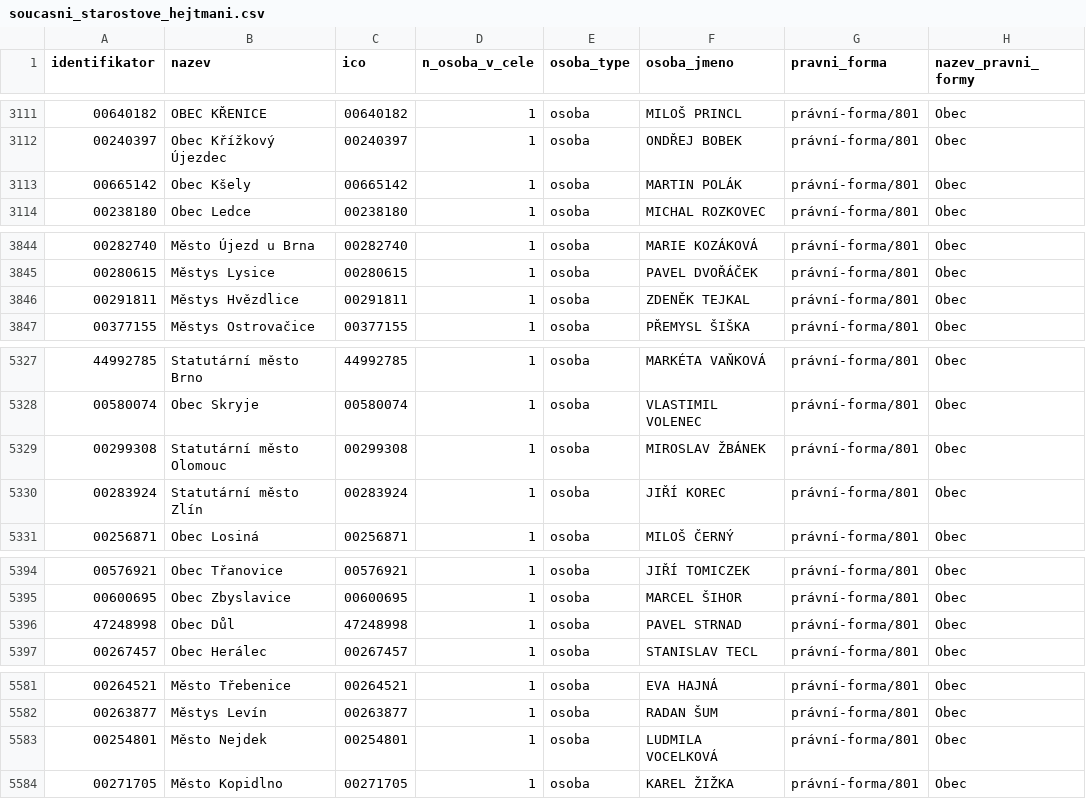
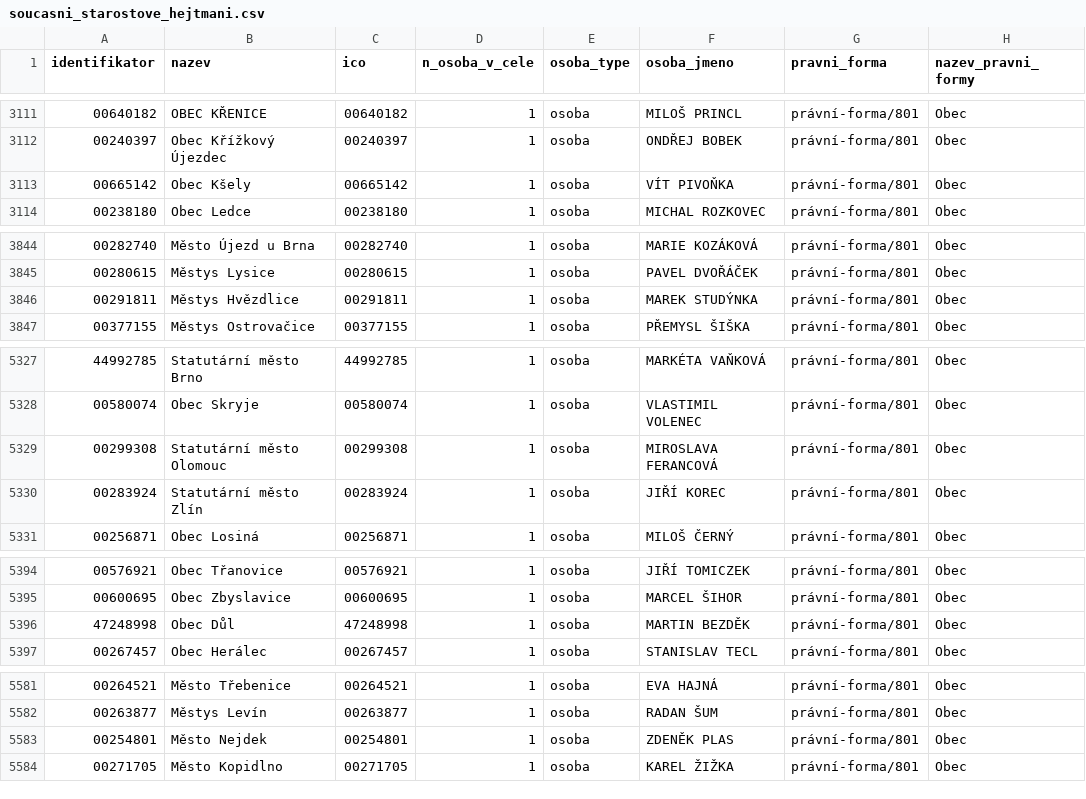
Before and after one commit to skvrnami/mayors2, a CSV file: output/soucasni_starostove_hejtmani.csv, drawn as a sheet; only a part is shown, gaps mark what is left out; the diff covers the shown part only.

```diff
--- a/output/soucasni_starostove_hejtmani.csv
+++ b/output/soucasni_starostove_hejtmani.csv
@@ -3112,3 +3112,3 @@
 "00240397","Obec Křížkový Újezdec","00240397",1,"osoba","ONDŘEJ BOBEK","právní-forma/801","Obec"
-"00665142","Obec Kšely","00665142",1,"osoba","MARTIN POLÁK","právní-forma/801","Obec"
+"00665142","Obec Kšely","00665142",1,"osoba","VÍT PIVOŇKA","právní-forma/801","Obec"
 "00238180","Obec Ledce","00238180",1,"osoba","MICHAL ROZKOVEC","právní-forma/801","Obec"
@@ -3845,3 +3845,3 @@
 "00280615","Městys Lysice","00280615",1,"osoba","PAVEL DVOŘÁČEK","právní-forma/801","Obec"
-"00291811","Městys Hvězdlice","00291811",1,"osoba","ZDENĚK TEJKAL","právní-forma/801","Obec"
+"00291811","Městys Hvězdlice","00291811",1,"osoba","MAREK STUDÝNKA","právní-forma/801","Obec"
 "00377155","Městys Ostrovačice","00377155",1,"osoba","PŘEMYSL ŠIŠKA","právní-forma/801","Obec"
@@ -5328,3 +5328,3 @@
 "00580074","Obec Skryje","00580074",1,"osoba","VLASTIMIL VOLENEC","právní-forma/801","Obec"
-"00299308","Statutární město Olomouc","00299308",1,"osoba","MIROSLAV ŽBÁNEK","právní-forma/801","Obec"
+"00299308","Statutární město Olomouc","00299308",1,"osoba","MIROSLAVA FERANCOVÁ","právní-forma/801","Obec"
 "00283924","Statutární město Zlín","00283924",1,"osoba","JIŘÍ KOREC","právní-forma/801","Obec"
@@ -5395,3 +5395,3 @@
 "00600695","Obec Zbyslavice","00600695",1,"osoba","MARCEL ŠIHOR","právní-forma/801","Obec"
-"47248998","Obec Důl","47248998",1,"osoba","PAVEL STRNAD","právní-forma/801","Obec"
+"47248998","Obec Důl","47248998",1,"osoba","MARTIN BEZDĚK","právní-forma/801","Obec"
 "00267457","Obec Herálec","00267457",1,"osoba","STANISLAV TECL","právní-forma/801","Obec"
@@ -5582,3 +5582,3 @@
 "00263877","Městys Levín","00263877",1,"osoba","RADAN ŠUM","právní-forma/801","Obec"
-"00254801","Město Nejdek","00254801",1,"osoba","LUDMILA VOCELKOVÁ","právní-forma/801","Obec"
+"00254801","Město Nejdek","00254801",1,"osoba","ZDENĚK PLAS","právní-forma/801","Obec"
 "00271705","Město Kopidlno","00271705",1,"osoba","KAREL ŽIŽKA","právní-forma/801","Obec"
```
Also changed, not shown: 9 edited cells elsewhere in this file, 2 other files.
